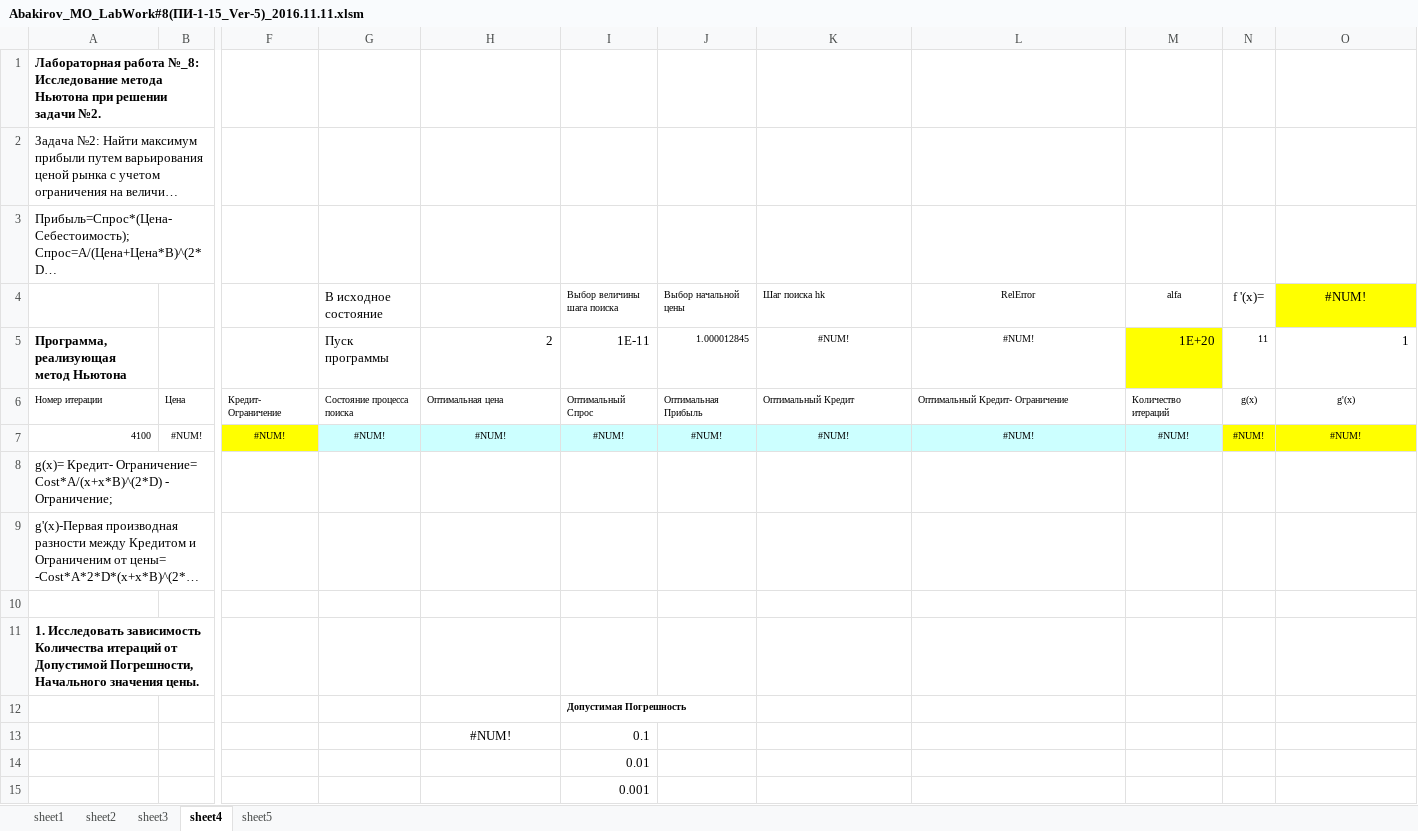
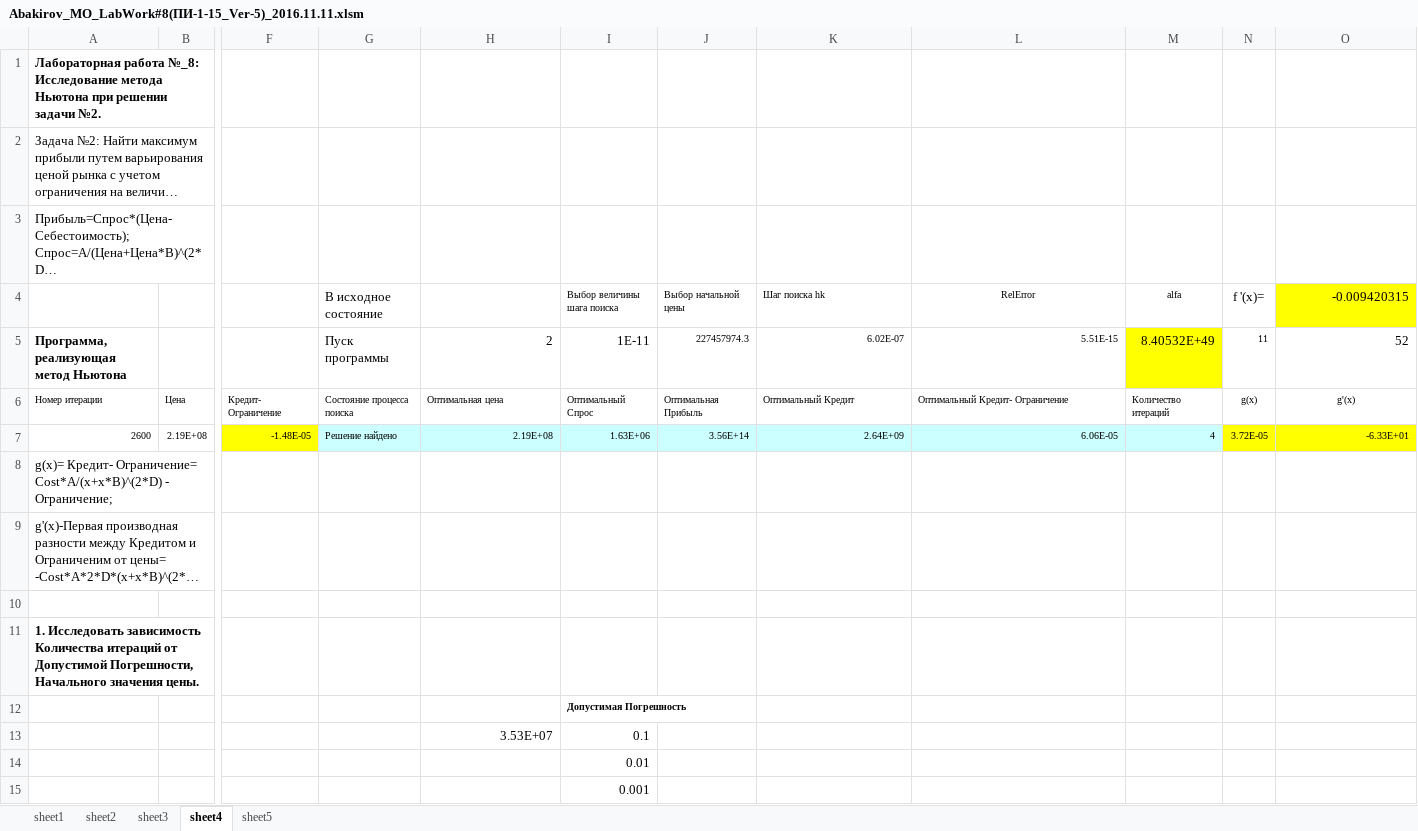
Before and after one commit to nabakirov/se_3, an Excel workbook: mo/Abakirov_MO_LabWork#8(ПИ-1-15_Ver-5)_2016.11.11.xlsm, sheet sheet4, drawn as a sheet; only a part is shown, gaps mark what is left out; long unchanged cells end in …; values as stored, in another font and other column widths than the file's, no borders; charts and pictures and conditional formats not drawn; removed rows and columns are numbered as before the commit, all else as after; rows hold the shown columns only; the diff names each change by its address in the sheet, - before the commit and + after, or states it on an @@ line.

```diff
--- a/mo/Abakirov_MO_LabWork#8(ПИ-1-15_Ver-5)_2016.11.11.xlsm (sheet sheet4)
+++ b/mo/Abakirov_MO_LabWork#8(ПИ-1-15_Ver-5)_2016.11.11.xlsm (sheet sheet4)
-O4: #NUM!
+O4: -0.009420315
-O4 alignment: center
+O4 alignment: right
-J5 (Выбор начальной цены): 1.000012845
+J5 (Выбор начальной цены): 227457974.3
-K5 (Шаг поиска hk): #NUM!
+K5 (Шаг поиска hk): 6.02E-07
-K5:L5 alignment: center
+K5:L5 alignment: right
-L5 (RelError): #NUM!
+L5 (RelError): 5.51E-15
-M5 (alfa): 1E+20
+M5 (alfa): 8.40532E+49
-O5 (-0.009420315): 1
+O5 (-0.009420315): 52
-row 7: 4100 | #NUM! | #NUM! | #NUM! | #NUM! | #NUM! | #NUM! | #NUM! | #NUM! | #NUM! | #NUM! | #NUM!
+row 7: 2600 | 2.19E+08 | -1.48E-05 | Решение найдено | 2.19E+08 | 1.63E+06 | 3.56E+14 | 2.64E+09 | 6.06E-05 | 4 | 3.72E-05 | -6.33E+01
-H13: #NUM!
+H13: 3.53E+07
-H13 alignment: center
+H13 alignment: right
```
Also changed, not shown: sheet sheet5, sheet sheet3, charts or pictures, 1 other file.
